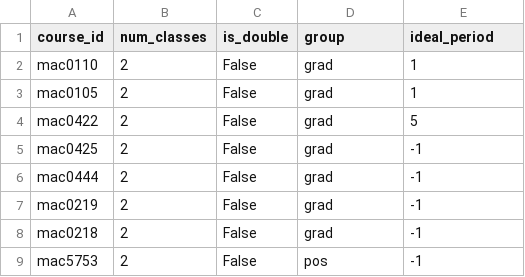
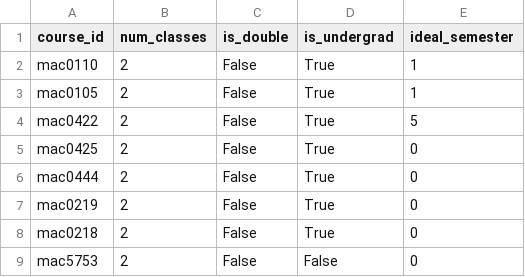
Before and after one commit to DanielCardeal/scheduly, a CSV file: src/config/inputs/courses.csv, drawn as a sheet.

Commit message:
Reestructure parsing of static inputs.
The new approach combines `cattrs` and `attrs` and allows for a direct
mapping between CSV inputs -> data inside the scheduler.

```diff
--- a/src/config/inputs/courses.csv
+++ b/src/config/inputs/courses.csv
@@ -1,9 +1,9 @@
-course_id,num_classes,is_double,group,ideal_period
-mac0110,2,False,grad,1
-mac0105,2,False,grad,1
-mac0422,2,False,grad,5
-mac0425,2,False,grad,-1
-mac0444,2,False,grad,-1
-mac0219,2,False,grad,-1
-mac0218,2,False,grad,-1
-mac5753,2,False,pos,-1
+course_id,num_classes,is_double,is_undergrad,ideal_semester
+mac0110,2,False,True,1
+mac0105,2,False,True,1
+mac0422,2,False,True,5
+mac0425,2,False,True,0
+mac0444,2,False,True,0
+mac0219,2,False,True,0
+mac0218,2,False,True,0
+mac5753,2,False,False,0
```
Also changed, not shown: src/config/inputs/curriculum.csv, 29 other files.
